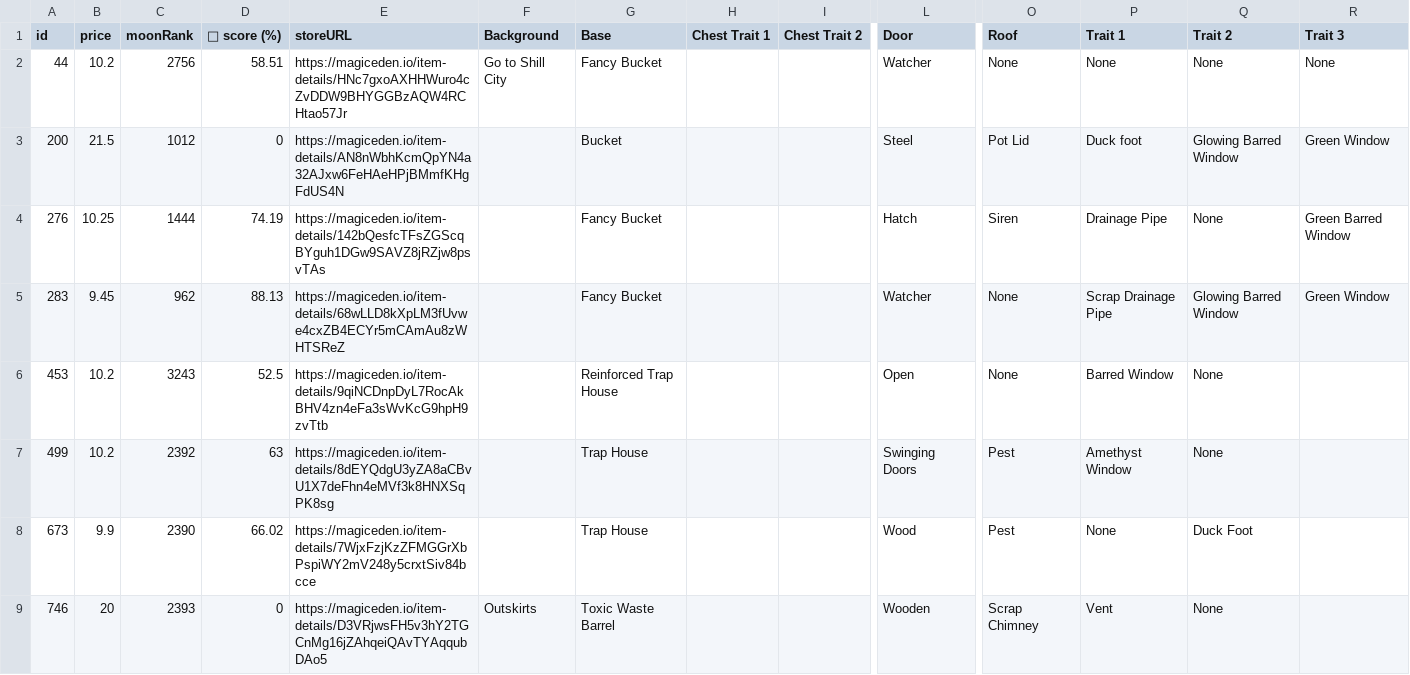
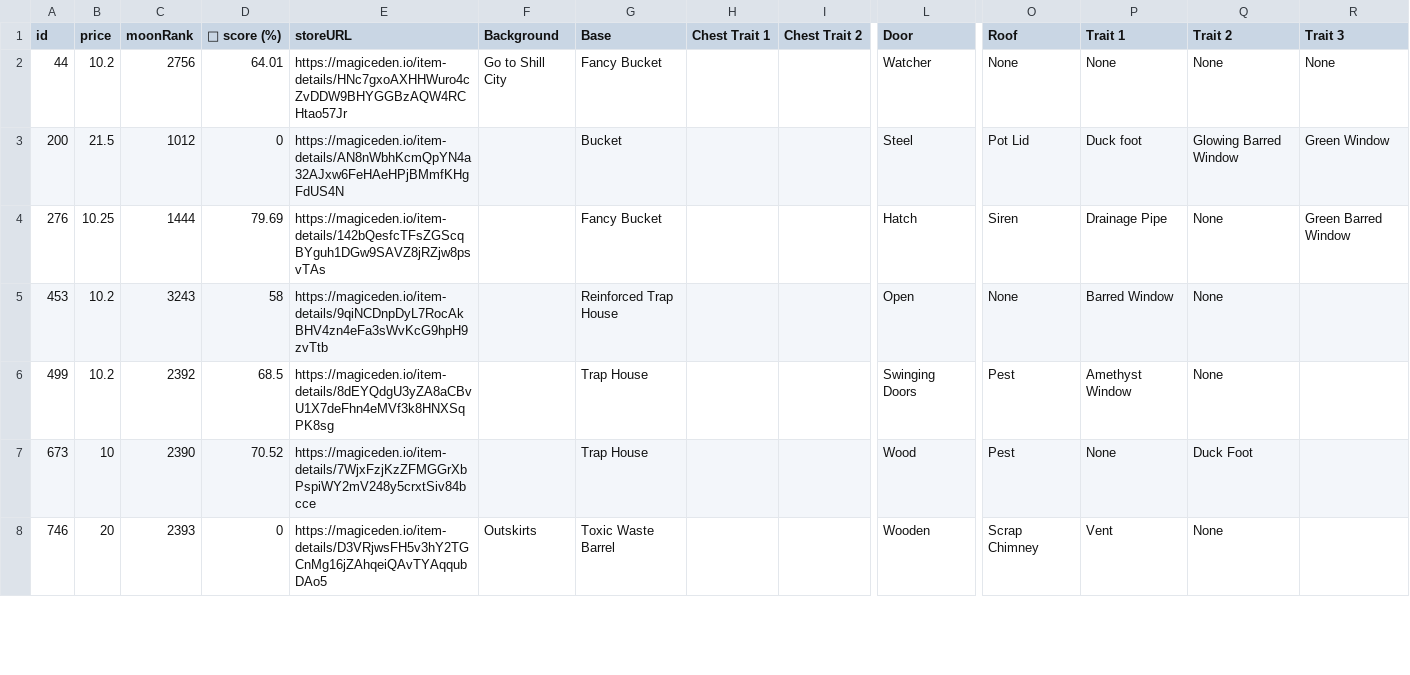
Before and after one commit to lsamoht/sol-nft-monitor, a CSV file: sea_shanties.csv, drawn as a sheet; only a part is shown, gaps mark what is left out; removed rows and columns are numbered as before the commit, all else as after; rows hold the shown columns only; the diff covers the shown part only; the diff names each change by its address in the sheet, - before the commit and + after, or states it on an @@ line.

Commit message:
Flat: latest data (2022-04-08T15:29:26.113Z) {   "date": "2022-04-08T15:29:26.113Z",   "files": [     {       "name": "rude_golems.csv",       "deltaBytes": 1026,       "source": "https://reqbin.com/echo/get/json"     },     {       "name": "sea_shanties.csv",       "deltaBytes": -143,       "source": "https://reqbin.com/echo/get/json"     },     {       "name": "balloonsville.csv",       "deltaBytes": -275,       "source": "https://reqbin.com/echo/get/json"     },     {       "name": "balloonsville.csv",       "deltaBytes": -275,       "source": "https://qzlsklfacc.medianetwork.cloud/get_nft?collection=balloonsville&page=0&limit=100&order=price-ASC&fits=any&trait=&search=&min=0&max=0&listed=true&ownedby=&attrib_count=&bid=all"     },     {       "name": "zilla_vs_kong.csv",       "deltaBytes": 184,       "source": "https://reqbin.com/echo/get/json"     }   ] }

```diff
--- a/sea_shanties.csv
+++ b/sea_shanties.csv
-D2 (💎 score (%)): 58.51
+D2 (💎 score (%)): 64.01
-D4 (💎 score (%)): 74.19
+D4 (💎 score (%)): 79.69
-row 5: 283 | 9.45 | 962 | 88.13 | https://magiceden.io/item-details/68wLLD8kXpLM3fUvwe4cxZB4ECYr5mCAmAu8zWHTSReZ |  | Fancy Bucket |  |  | Watcher | None | Scrap Drainage Pipe | Glowing Barred Window | Green Window
-D5 (💎 score (%)): 52.5
+D5 (💎 score (%)): 58
-D6 (💎 score (%)): 63
+D6 (💎 score (%)): 68.5
-B7 (price): 9.9
+B7 (price): 10
-D7 (💎 score (%)): 66.02
+D7 (💎 score (%)): 70.52
```
Also changed, not shown: 24 edited cells elsewhere in this file, balloonsville.csv, rude_golems.csv, 1 other file.
